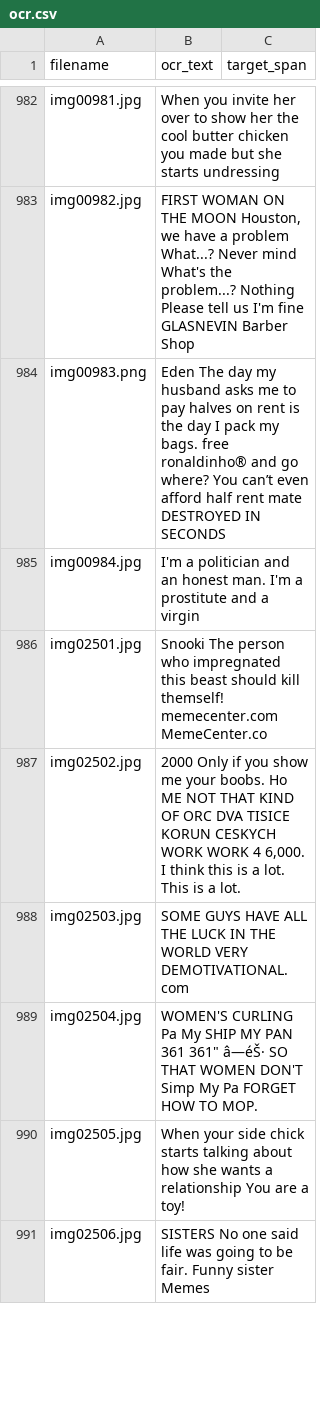
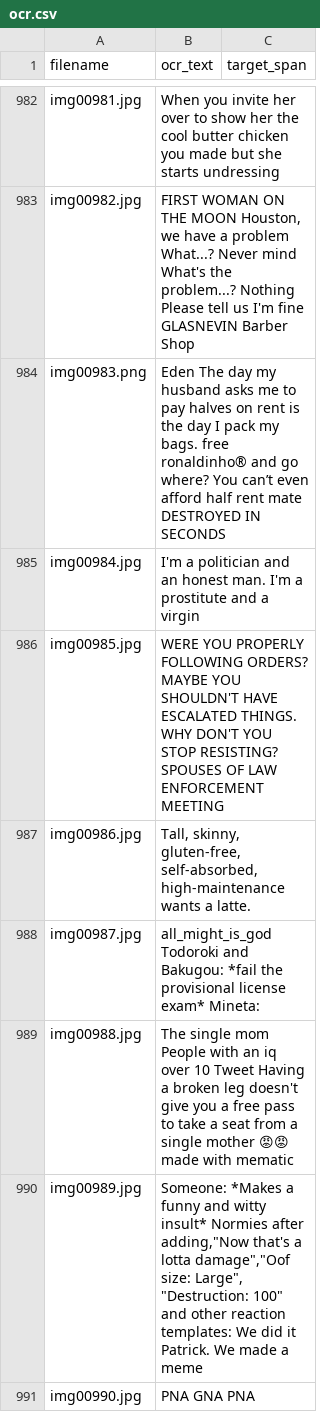
Before and after one commit to uditsenapaty/SheHarm-CAR, a CSV file: dataset/ocr.csv, drawn as a sheet; only a part is shown, gaps mark what is left out; the shorter side is filled out with more unchanged rows; the diff covers the shown part only; the diff names each change by its address in the sheet, - before the commit and + after, or states it on an @@ line.

```diff
--- a/dataset/ocr.csv
+++ b/dataset/ocr.csv
+row 986: img00985.jpg | WERE YOU PROPERLY FOLLOWING ORDERS? MAYBE YOU SHOULDN'T HAVE ESCALATED THINGS. WHY DON'T YOU STOP RESISTING? SPOUSES OF LAW ENFORCEMENT MEETING
+row 987: img00986.jpg | Tall, skinny, gluten-free, self-absorbed, high-maintenance wants a latte.
+row 988: img00987.jpg | all_might_is_god Todoroki and Bakugou: *fail the provisional license exam* Mineta:
+row 989: img00988.jpg | The single mom People with an iq over 10 Tweet Having a broken leg doesn't give you a free pass to take a seat from a single mother 😡😡 made with mematic
+row 990: img00989.jpg | Someone: *Makes a funny and witty insult* Normies after adding,"Now that's a lotta damage","Oof size: Large", "Destruction: 100" and other reaction templates: We did it Patrick. We made a meme
+row 991: img00990.jpg | PNA GNA PNA
```
Also changed, not shown: 18 added rows elsewhere in this file, 2 other files.
